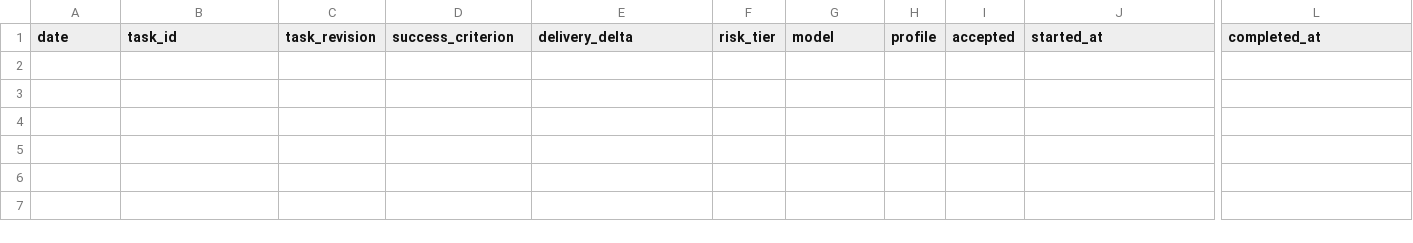
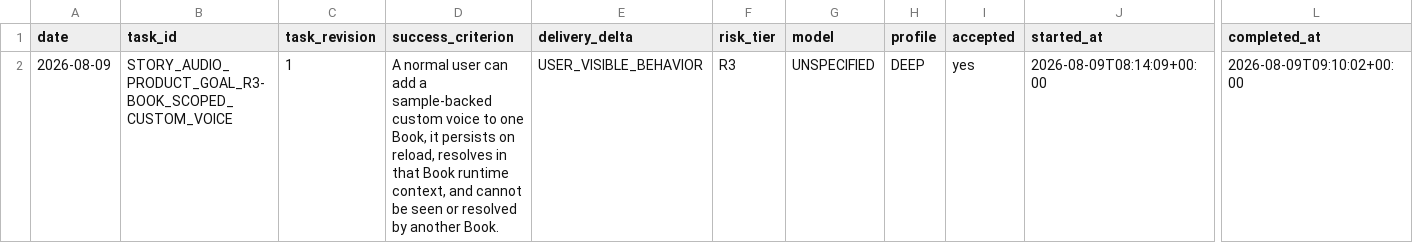
Before and after one commit to blackshark03z/Story-Trans-And-Audio, a CSV file: .ai/COST_LEDGER.csv, drawn as a sheet; only a part is shown, gaps mark what is left out; rows hold the shown columns only; the diff names each change by its address in the sheet, - before the commit and + after, or states it on an @@ line.

```diff
--- a/.ai/COST_LEDGER.csv
+++ b/.ai/COST_LEDGER.csv
+row 2: 2026-08-09 | STORY_AUDIO_PRODUCT_GOAL_R3-BOOK_SCOPED_CUSTOM_VOICE | 1 | A normal user can add a sample-backed custom voice to one Book, it persists on reload, resolves in that Book runtime context, and cannot be seen or resolved by another Book. | USER_VISIBLE_BEHAVIOR | R3 | UNSPECIFIED | DEEP | yes | 2026-08-09T08:14:09+00:00 | 2026-08-09T09:10:02+00:00
```
Also changed, not shown: 31 other files.
